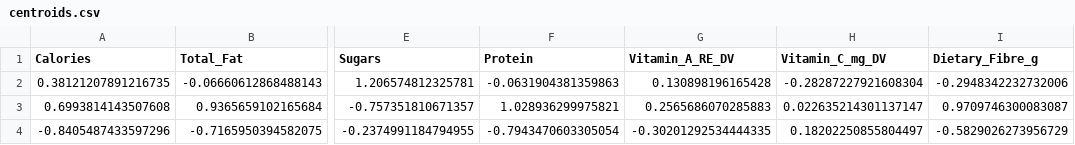
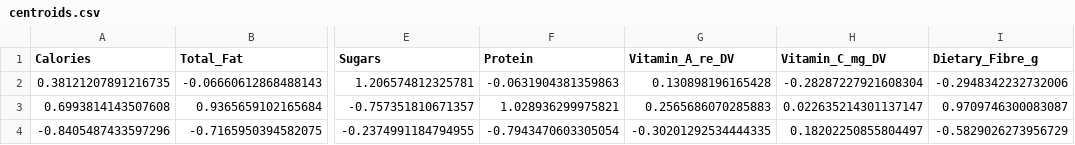
Before and after one commit to taveratch/DM-McDonald-frontend, a CSV file: api/src/data/centroids.csv, drawn as a sheet; only a part is shown, gaps mark what is left out; the diff names each change by its address in the sheet, - before the commit and + after, or states it on an @@ line.

Commit message:
add api to get cluster with list of match nutrients

```diff
--- a/api/src/data/centroids.csv
+++ b/api/src/data/centroids.csv
-G1: Vitamin_A_RE_DV
+G1: Vitamin_A_re_DV
```
Also changed, not shown: 2 other files.
